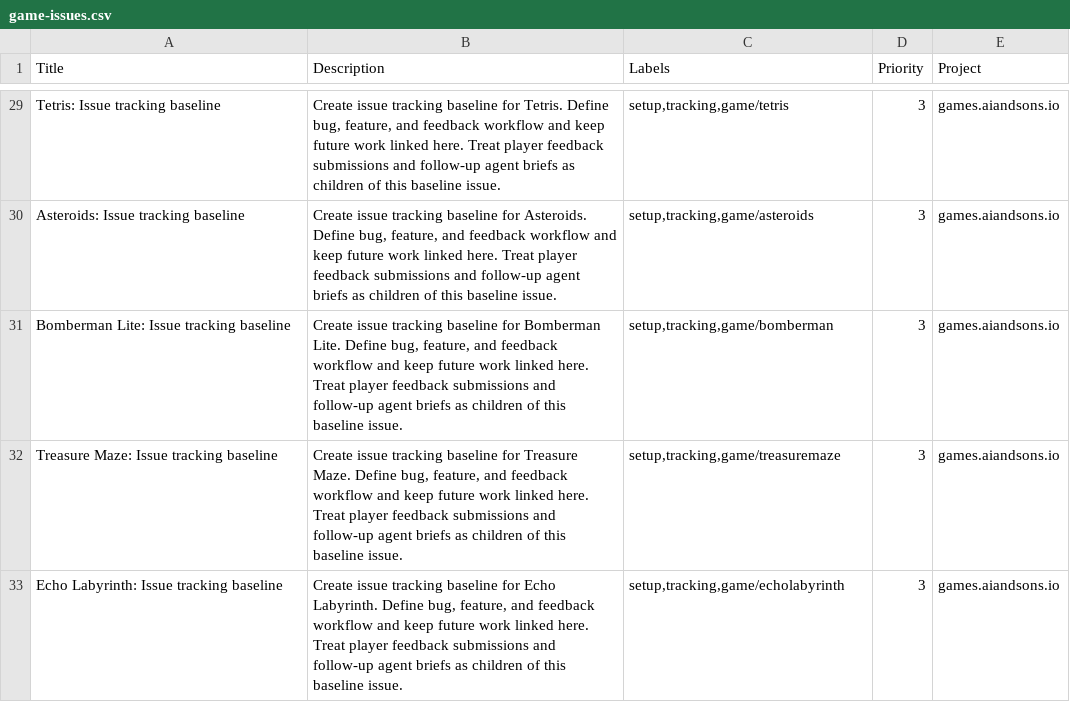
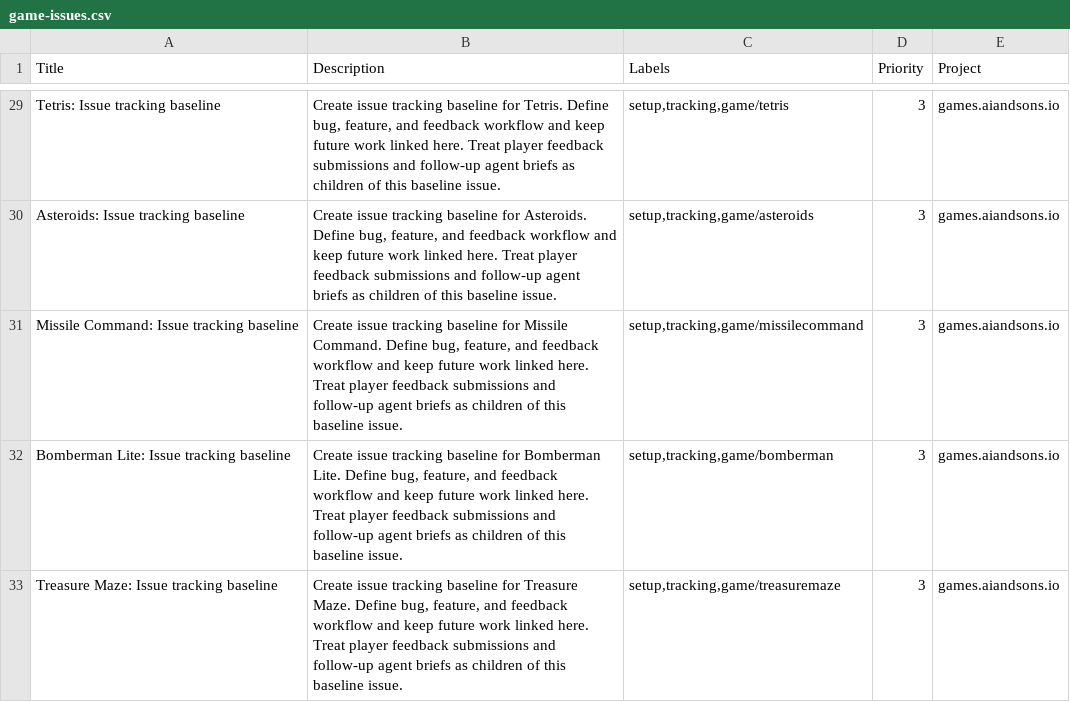
Before and after one commit to LEnc95/games.aiandsons.io, a CSV file: linear/game-issues.csv, drawn as a sheet; only a part is shown, gaps mark what is left out; the shorter side is filled out with more unchanged rows; the diff names each change by its address in the sheet, - before the commit and + after, or states it on an @@ line.

Commit message:
Add Missile Command game and update release notes

```diff
--- a/linear/game-issues.csv
+++ b/linear/game-issues.csv
+row 31: Missile Command: Issue tracking baseline | Create issue tracking baseline for Missile Command. Define bug, feature, and feedback workflow and keep future work linked here. Treat player feedback submissions and follow-up agent briefs as children of this baseline issue. | setup,tracking,game/missilecommand | 3 | games.aiandsons.io
```
Also changed, not shown: 8 other files.
